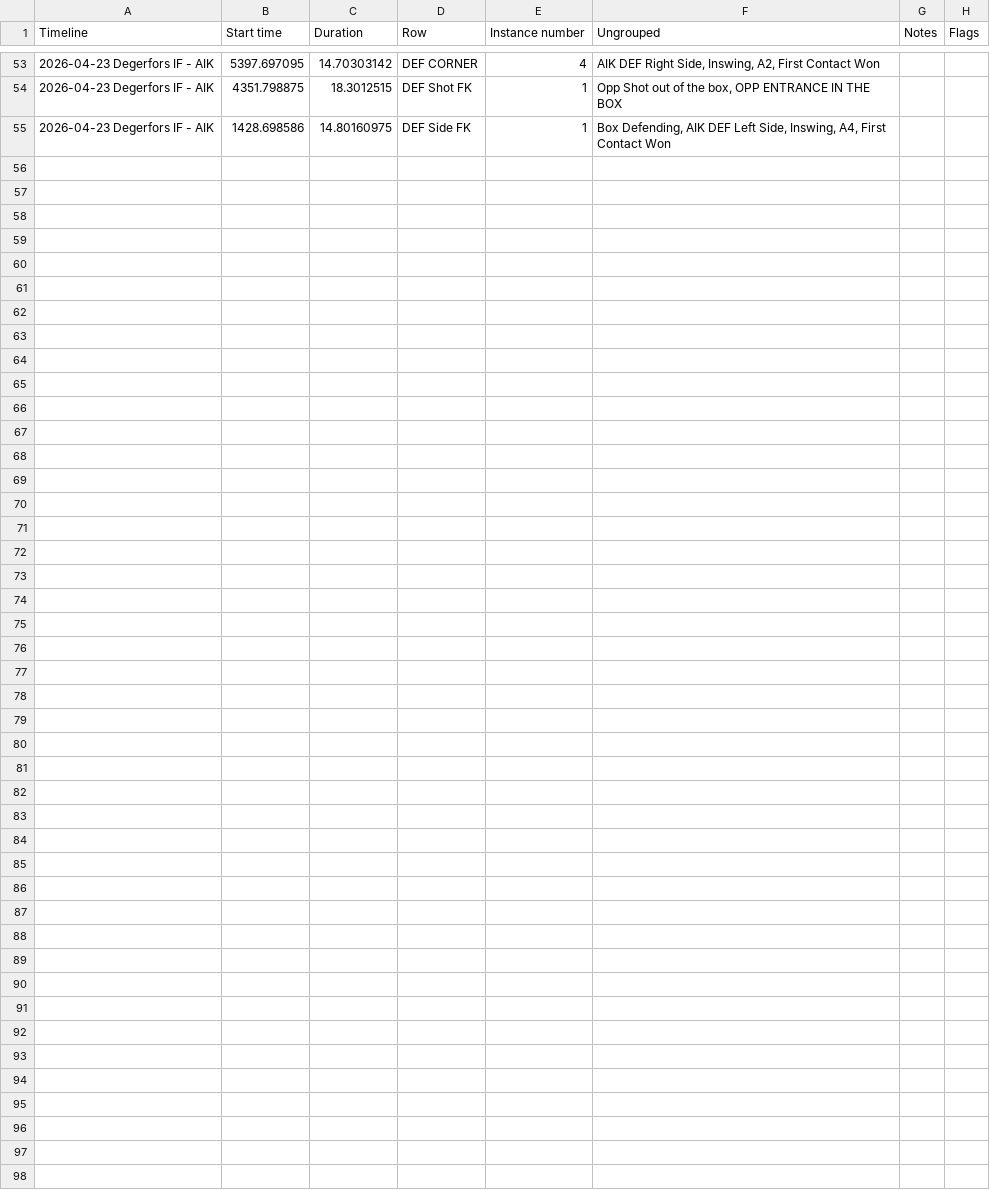
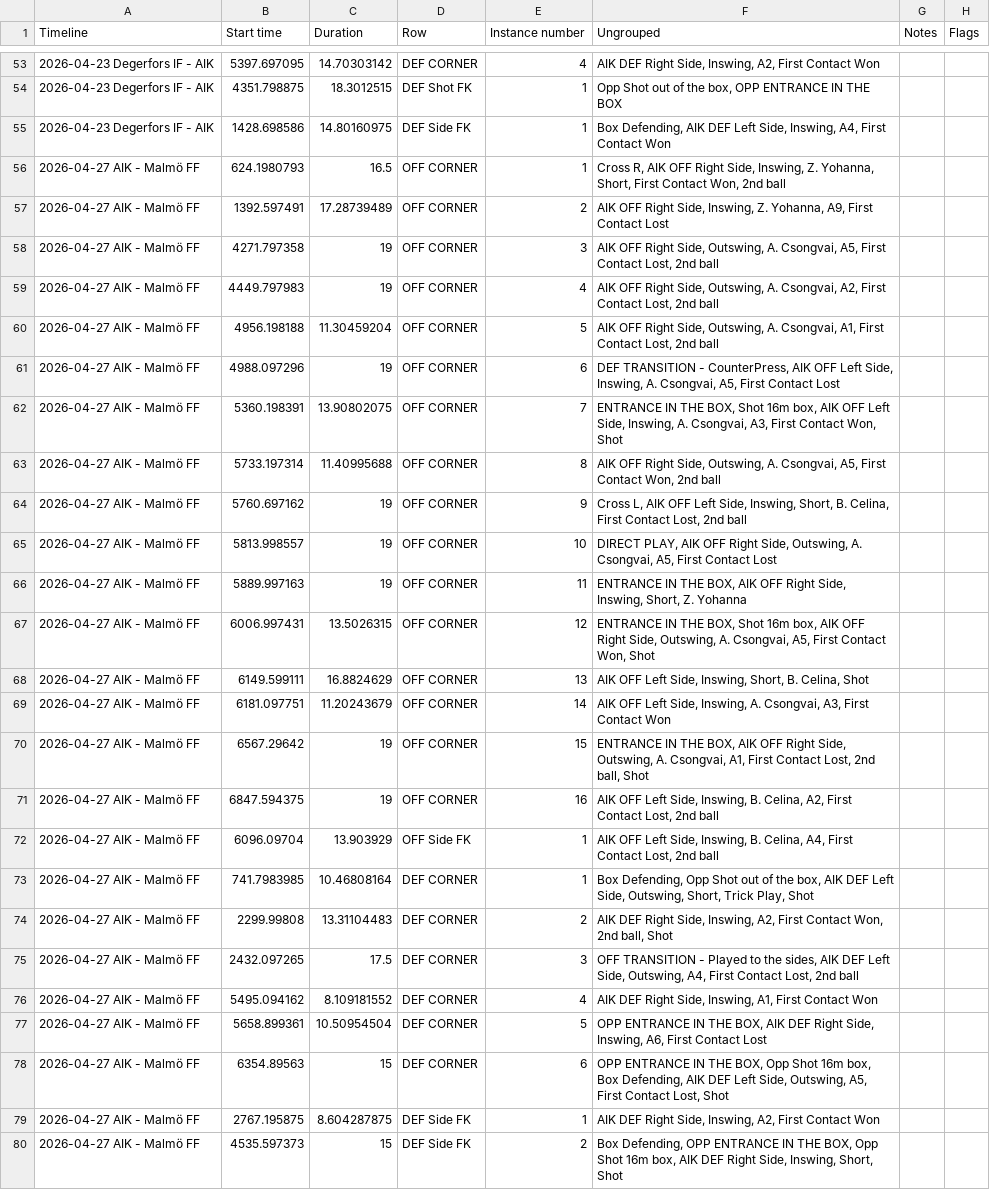
Before and after one commit to tpsantos08/AIK-Set-Pieces-2026, a CSV file: data.csv, drawn as a sheet; only a part is shown, gaps mark what is left out.

Commit message:
Add files via upload

```diff
--- a/data.csv
+++ b/data.csv
@@ -55 +55,26 @@ Timeline,Start time,Duration,Row,Instance number,Ungrouped,Notes,Flags
 2026-04-23 Degerfors IF - AIK,1428.698586,14.80160975,DEF Side FK,1,"Box Defending, AIK DEF Left Side, Inswing, A4, First Contact Won",,
+2026-04-27 AIK - Malmö FF,624.1980793,16.5,OFF CORNER,1,"Cross R, AIK OFF Right Side, Inswing, Z. Yohanna, Short, First Contact Won, 2nd ball",,
+2026-04-27 AIK - Malmö FF,1392.597491,17.28739489,OFF CORNER,2,"AIK OFF Right Side, Inswing, Z. Yohanna, A9, First Contact Lost",,
+2026-04-27 AIK - Malmö FF,4271.797358,19,OFF CORNER,3,"AIK OFF Right Side, Outswing, A. Csongvai, A5, First Contact Lost, 2nd ball",,
+2026-04-27 AIK - Malmö FF,4449.797983,19,OFF CORNER,4,"AIK OFF Right Side, Outswing, A. Csongvai, A2, First Contact Lost, 2nd ball",,
+2026-04-27 AIK - Malmö FF,4956.198188,11.30459204,OFF CORNER,5,"AIK OFF Right Side, Outswing, A. Csongvai, A1, First Contact Lost, 2nd ball",,
+2026-04-27 AIK - Malmö FF,4988.097296,19,OFF CORNER,6,"DEF TRANSITION - CounterPress, AIK OFF Left Side, Inswing, A. Csongvai, A5, First Contact Lost",,
+2026-04-27 AIK - Malmö FF,5360.198391,13.90802075,OFF CORNER,7,"ENTRANCE IN THE BOX, Shot 16m box, AIK OFF Left Side, Inswing, A. Csongvai, A3, First Contact Won, Shot",,
+2026-04-27 AIK - Malmö FF,5733.197314,11.40995688,OFF CORNER,8,"AIK OFF Right Side, Outswing, A. Csongvai, A5, First Contact Won, 2nd ball",,
+2026-04-27 AIK - Malmö FF,5760.697162,19,OFF CORNER,9,"Cross L, AIK OFF Left Side, Inswing, Short, B. Celina, First Contact Lost, 2nd ball",,
+2026-04-27 AIK - Malmö FF,5813.998557,19,OFF CORNER,10,"DIRECT PLAY, AIK OFF Right Side, Outswing, A. Csongvai, A5, First Contact Lost",,
+2026-04-27 AIK - Malmö FF,5889.997163,19,OFF CORNER,11,"ENTRANCE IN THE BOX, AIK OFF Right Side, Inswing, Short, Z. Yohanna",,
+2026-04-27 AIK - Malmö FF,6006.997431,13.5026315,OFF CORNER,12,"ENTRANCE IN THE BOX, Shot 16m box, AIK OFF Right Side, Outswing, A. Csongvai, A5, First Contact Won, Shot",,
+2026-04-27 AIK - Malmö FF,6149.599111,16.8824629,OFF CORNER,13,"AIK OFF Left Side, Inswing, Short, B. Celina, Shot",,
+2026-04-27 AIK - Malmö FF,6181.097751,11.20243679,OFF CORNER,14,"AIK OFF Left Side, Inswing, A. Csongvai, A3, First Contact Won",,
+2026-04-27 AIK - Malmö FF,6567.29642,19,OFF CORNER,15,"ENTRANCE IN THE BOX, AIK OFF Right Side, Outswing, A. Csongvai, A1, First Contact Lost, 2nd ball, Shot",,
+2026-04-27 AIK - Malmö FF,6847.594375,19,OFF CORNER,16,"AIK OFF Left Side, Inswing, B. Celina, A2, First Contact Lost, 2nd ball",,
+2026-04-27 AIK - Malmö FF,6096.09704,13.903929,OFF Side FK,1,"AIK OFF Left Side, Inswing, B. Celina, A4, First Contact Lost, 2nd ball",,
+2026-04-27 AIK - Malmö FF,741.7983985,10.46808164,DEF CORNER,1,"Box Defending, Opp Shot out of the box, AIK DEF Left Side, Outswing, Short, Trick Play, Shot",,
+2026-04-27 AIK - Malmö FF,2299.99808,13.31104483,DEF CORNER,2,"AIK DEF Right Side, Inswing, A2, First Contact Won, 2nd ball, Shot",,
+2026-04-27 AIK - Malmö FF,2432.097265,17.5,DEF CORNER,3,"OFF TRANSITION - Played to the sides, AIK DEF Left Side, Outswing, A4, First Contact Lost, 2nd ball",,
+2026-04-27 AIK - Malmö FF,5495.094162,8.109181552,DEF CORNER,4,"AIK DEF Right Side, Inswing, A1, First Contact Won",,
+2026-04-27 AIK - Malmö FF,5658.899361,10.50954504,DEF CORNER,5,"OPP ENTRANCE IN THE BOX, AIK DEF Right Side, Inswing, A6, First Contact Lost",,
+2026-04-27 AIK - Malmö FF,6354.89563,15,DEF CORNER,6,"OPP ENTRANCE IN THE BOX, Opp Shot 16m box, Box Defending, AIK DEF Left Side, Outswing, A5, First Contact Lost, Shot",,
+2026-04-27 AIK - Malmö FF,2767.195875,8.604287875,DEF Side FK,1,"AIK DEF Right Side, Inswing, A2, First Contact Won",,
+2026-04-27 AIK - Malmö FF,4535.597373,15,DEF Side FK,2,"Box Defending, OPP ENTRANCE IN THE BOX, Opp Shot 16m box, AIK DEF Right Side, Inswing, Short, Shot",,
```
